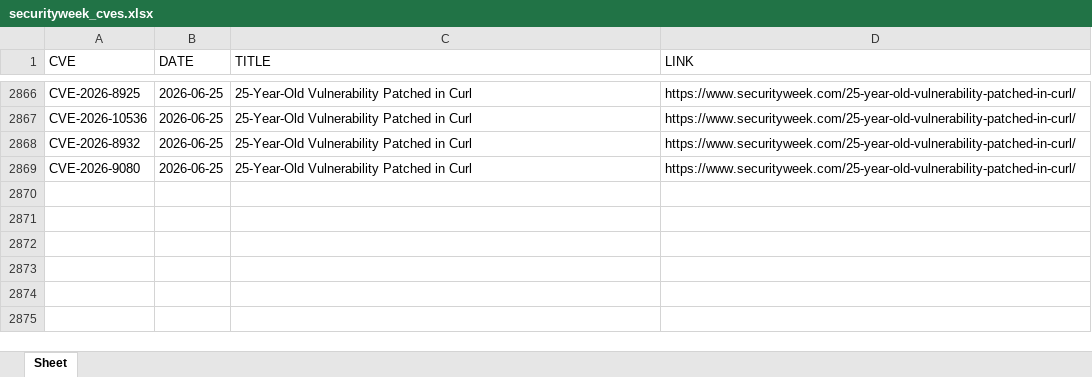
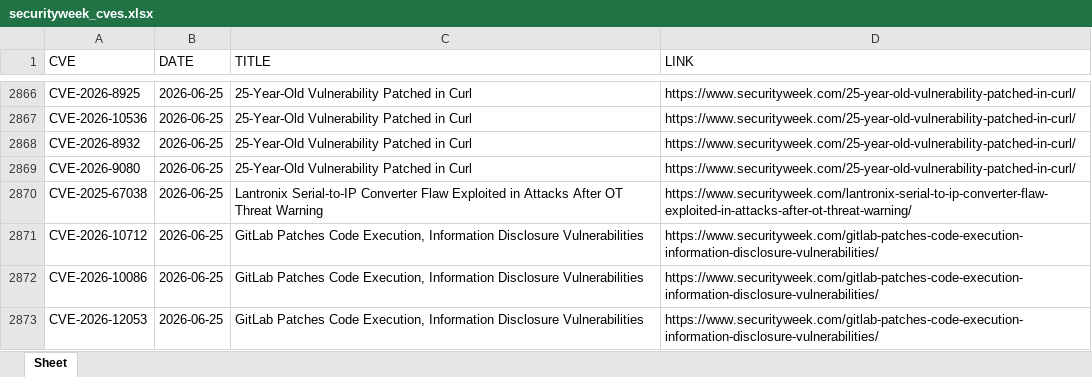
Before and after one commit to thanujbtech-lgtm/securityweek_cve, an Excel workbook: securityweek_cves.xlsx, sheet Sheet, drawn as a sheet; only a part is shown, gaps mark what is left out; values as stored, in another font and other column widths than the file's, no borders; the diff names each change by its address in the sheet, - before the commit and + after, or states it on an @@ line.

```diff
--- a/securityweek_cves.xlsx (sheet Sheet)
+++ b/securityweek_cves.xlsx (sheet Sheet)
+row 2870: CVE-2025-67038 | 2026-06-25 | Lantronix Serial-to-IP Converter Flaw Exploited in Attacks After OT Threat Warning | https://www.securityweek.com/lantronix-serial-to-ip-converter-flaw-exploited-in-attacks-after-ot-threat-warning/
+row 2871: CVE-2026-10712 | 2026-06-25 | GitLab Patches Code Execution, Information Disclosure Vulnerabilities | https://www.securityweek.com/gitlab-patches-code-execution-information-disclosure-vulnerabilities/
+row 2872: CVE-2026-10086 | 2026-06-25 | GitLab Patches Code Execution, Information Disclosure Vulnerabilities | https://www.securityweek.com/gitlab-patches-code-execution-information-disclosure-vulnerabilities/
+row 2873: CVE-2026-12053 | 2026-06-25 | GitLab Patches Code Execution, Information Disclosure Vulnerabilities | https://www.securityweek.com/gitlab-patches-code-execution-information-disclosure-vulnerabilities/
```
